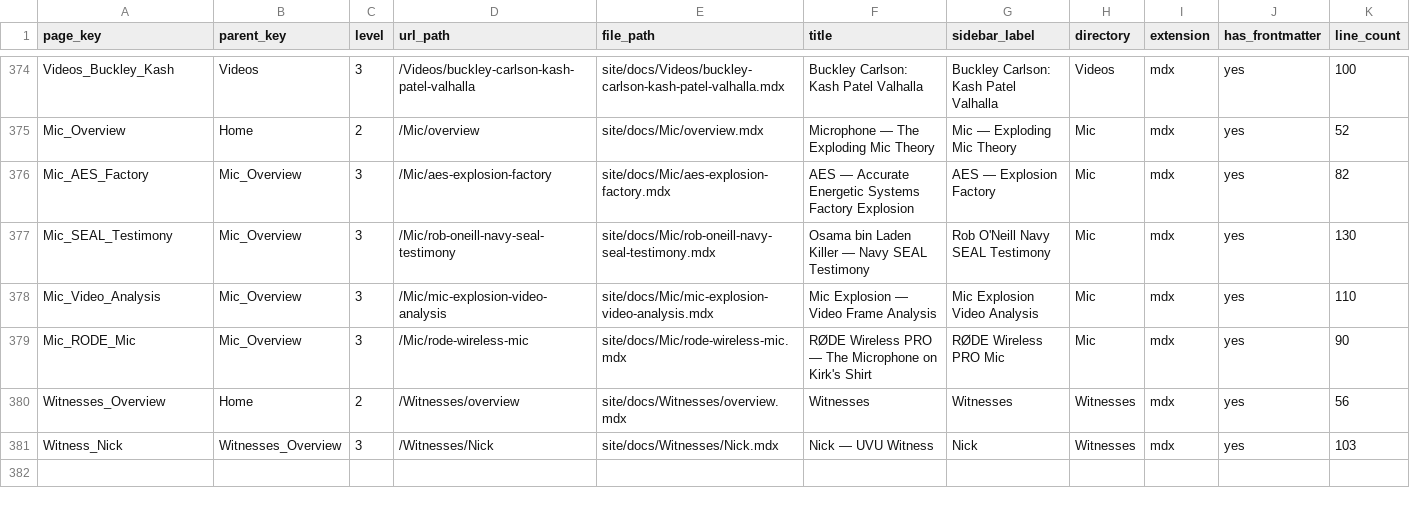
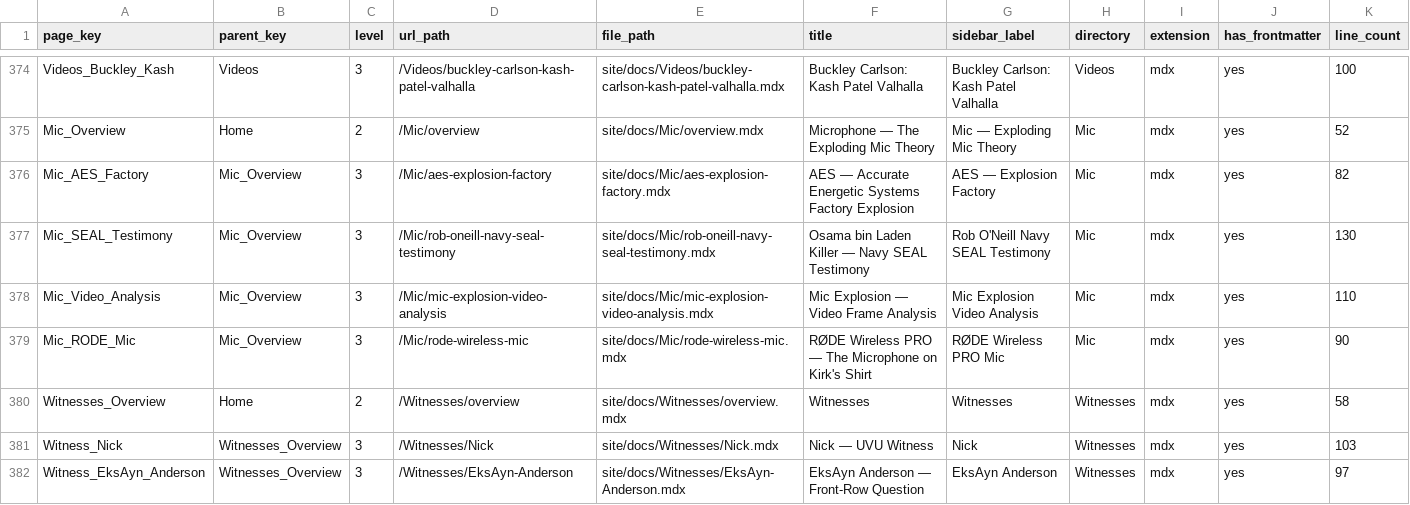
Before and after one commit to ACT3ai/charlie-kirk, a CSV file: pages.csv, drawn as a sheet; only a part is shown, gaps mark what is left out.

```diff
--- a/pages.csv
+++ b/pages.csv
@@ -379,3 +379,4 @@ Mic_Video_Analysis,Mic_Overview,3,/Mic/mic-explosion-video-analysis,site/docs/Mi
 Mic_RODE_Mic,Mic_Overview,3,/Mic/rode-wireless-mic,site/docs/Mic/rode-wireless-mic.mdx,RØDE Wireless PRO — The Microphone on Kirk's Shirt,RØDE Wireless PRO Mic,Mic,mdx,yes,90
-Witnesses_Overview,Home,2,/Witnesses/overview,site/docs/Witnesses/overview.mdx,Witnesses,Witnesses,Witnesses,mdx,yes,56
+Witnesses_Overview,Home,2,/Witnesses/overview,site/docs/Witnesses/overview.mdx,Witnesses,Witnesses,Witnesses,mdx,yes,58
 Witness_Nick,Witnesses_Overview,3,/Witnesses/Nick,site/docs/Witnesses/Nick.mdx,Nick — UVU Witness,Nick,Witnesses,mdx,yes,103
+Witness_EksAyn_Anderson,Witnesses_Overview,3,/Witnesses/EksAyn-Anderson,site/docs/Witnesses/EksAyn-Anderson.mdx,EksAyn Anderson — Front-Row Question,EksAyn Anderson,Witnesses,mdx,yes,97
```
Also changed, not shown: 3 other files.
